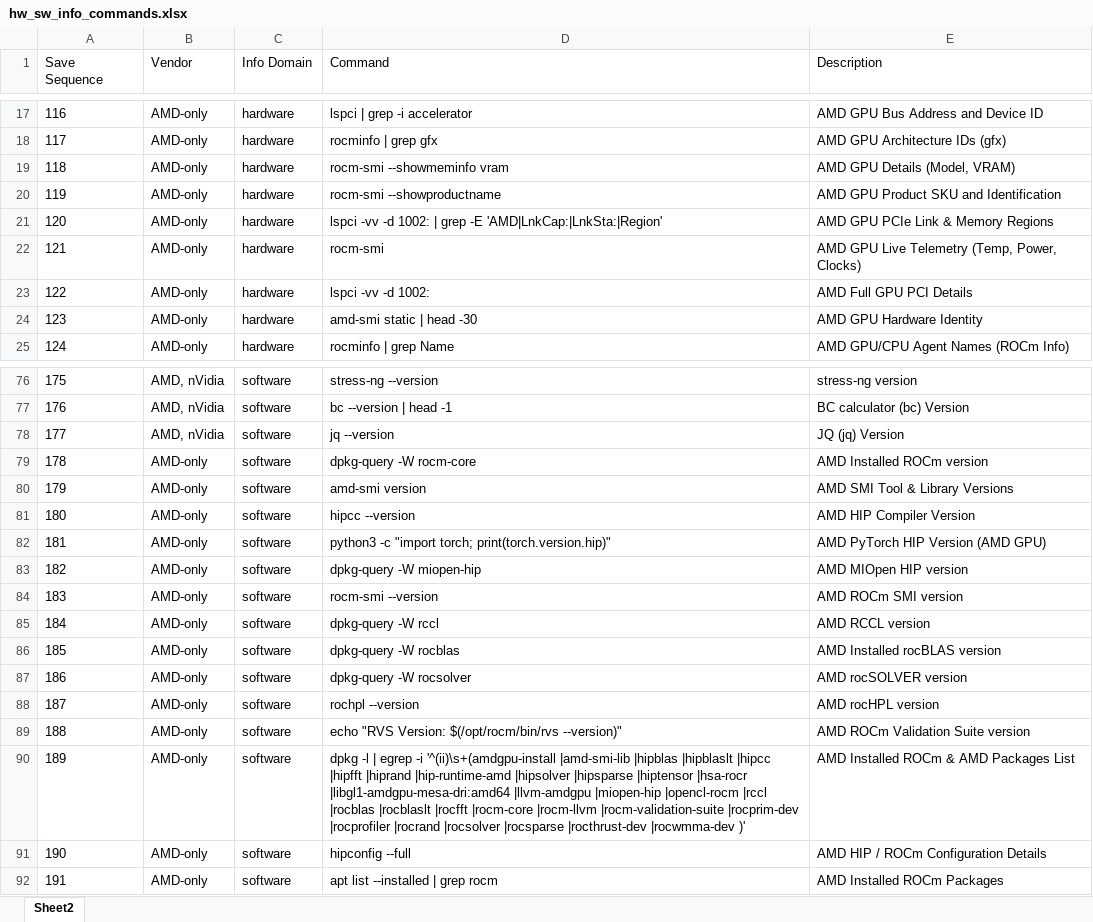
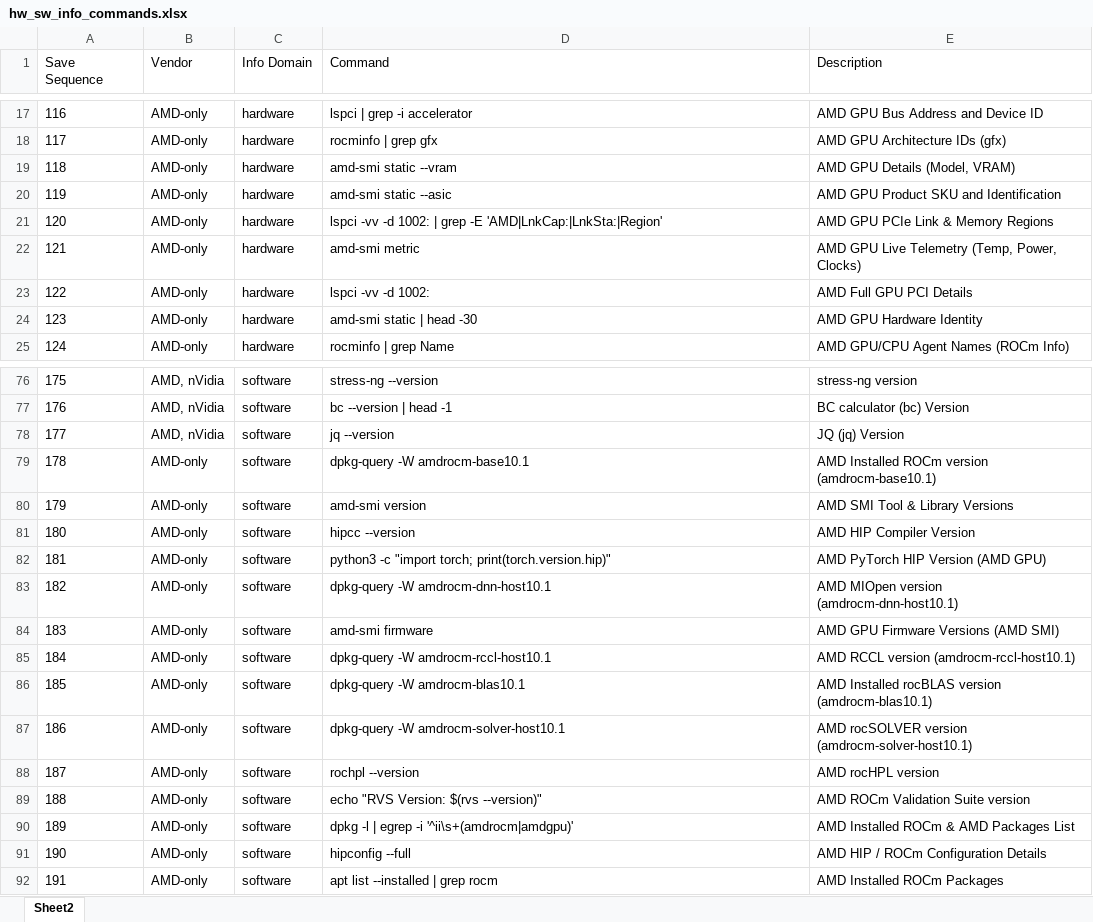
Before and after one commit to garys-gpu-benchmarks/102-sys-bench-amd-rocm-health-validation-ubu2404, an Excel workbook: config/hw_sw_info_commands.xlsx, sheet Sheet2, drawn as a sheet; only a part is shown, gaps mark what is left out; values as stored, in another font and other column widths than the file's, no borders; the diff names each change by its address in the sheet, - before the commit and + after, or states it on an @@ line.

```diff
--- a/config/hw_sw_info_commands.xlsx (sheet Sheet2)
+++ b/config/hw_sw_info_commands.xlsx (sheet Sheet2)
-D19 (Command): rocm-smi --showmeminfo vram
+D19 (Command): amd-smi static --vram
-D20 (Command): rocm-smi --showproductname
+D20 (Command): amd-smi static --asic
-D22 (Command): rocm-smi
+D22 (Command): amd-smi metric
-D79 (Command): dpkg-query -W rocm-core
+D79 (Command): dpkg-query -W amdrocm-base10.1
-E79 (Description): AMD Installed ROCm version
+E79 (Description): AMD Installed ROCm version (amdrocm-base10.1)
-D83 (Command): dpkg-query -W miopen-hip
+D83 (Command): dpkg-query -W amdrocm-dnn-host10.1
-E83 (Description): AMD MIOpen HIP version
+E83 (Description): AMD MIOpen version (amdrocm-dnn-host10.1)
-D84 (Command): rocm-smi --version
+D84 (Command): amd-smi firmware
-E84 (Description): AMD ROCm SMI version
+E84 (Description): AMD GPU Firmware Versions (AMD SMI)
-D85 (Command): dpkg-query -W rccl
+D85 (Command): dpkg-query -W amdrocm-rccl-host10.1
-E85 (Description): AMD RCCL version
+E85 (Description): AMD RCCL version (amdrocm-rccl-host10.1)
-D86 (Command): dpkg-query -W rocblas
+D86 (Command): dpkg-query -W amdrocm-blas10.1
-E86 (Description): AMD Installed rocBLAS version
+E86 (Description): AMD Installed rocBLAS version (amdrocm-blas10.1)
-D87 (Command): dpkg-query -W rocsolver
+D87 (Command): dpkg-query -W amdrocm-solver-host10.1
-E87 (Description): AMD rocSOLVER version
+E87 (Description): AMD rocSOLVER version (amdrocm-solver-host10.1)
-D89 (Command): echo "RVS Version: $(/opt/rocm/bin/rvs --version)"
+D89 (Command): echo "RVS Version: $(rvs --version)"
-D90 (Command): …egrep -i '^(ii)\s+(amdgpu-install |amd-smi-lib |hipblas |hipblaslt |hipcc |hipfft |hiprand |hip-runtime-amd |hipsolver |hipsparse |hiptensor |hsa-rocr |libgl1-amdgpu-mesa-dri:amd64 |llvm-amdgpu |miopen-hip |opencl-rocm |rccl |rocblas |rocblaslt |rocfft |rocm-core |rocm-llvm |rocm-validation-suite |rocprim-dev |rocprofiler |rocrand |rocsolver |rocsparse |rocthrust-dev |rocwmma-dev )'
+D90 (Command): …egrep -i '^ii\s+(amdrocm|amdgpu)'
```
Also changed, not shown: 23 other files.
